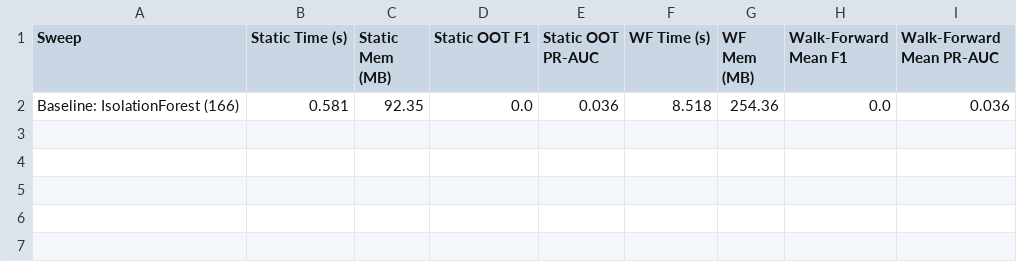
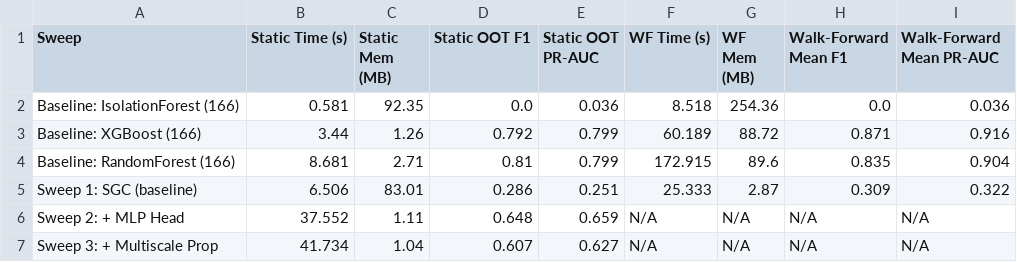
Before and after one commit to AgricolaC/Elliptic-Bitcoin-Project, a CSV file: results/sweep_results.csv, drawn as a sheet; the diff names each change by its address in the sheet, - before the commit and + after, or states it on an @@ line.

Commit message:
add: no normalization test and sweep results

```diff
--- a/results/sweep_results.csv
+++ b/results/sweep_results.csv
+row 3: Baseline: XGBoost (166) | 3.44 | 1.26 | 0.792 | 0.799 | 60.189 | 88.72 | 0.871 | 0.916
+row 4: Baseline: RandomForest (166) | 8.681 | 2.71 | 0.81 | 0.799 | 172.915 | 89.6 | 0.835 | 0.904
+row 5: Sweep 1: SGC (baseline) | 6.506 | 83.01 | 0.286 | 0.251 | 25.333 | 2.87 | 0.309 | 0.322
+row 6: Sweep 2: + MLP Head | 37.552 | 1.11 | 0.648 | 0.659 | N/A | N/A | N/A | N/A
+row 7: Sweep 3: + Multiscale Prop | 41.734 | 1.04 | 0.607 | 0.627 | N/A | N/A | N/A | N/A
```
Also changed, not shown: 1 other file.
